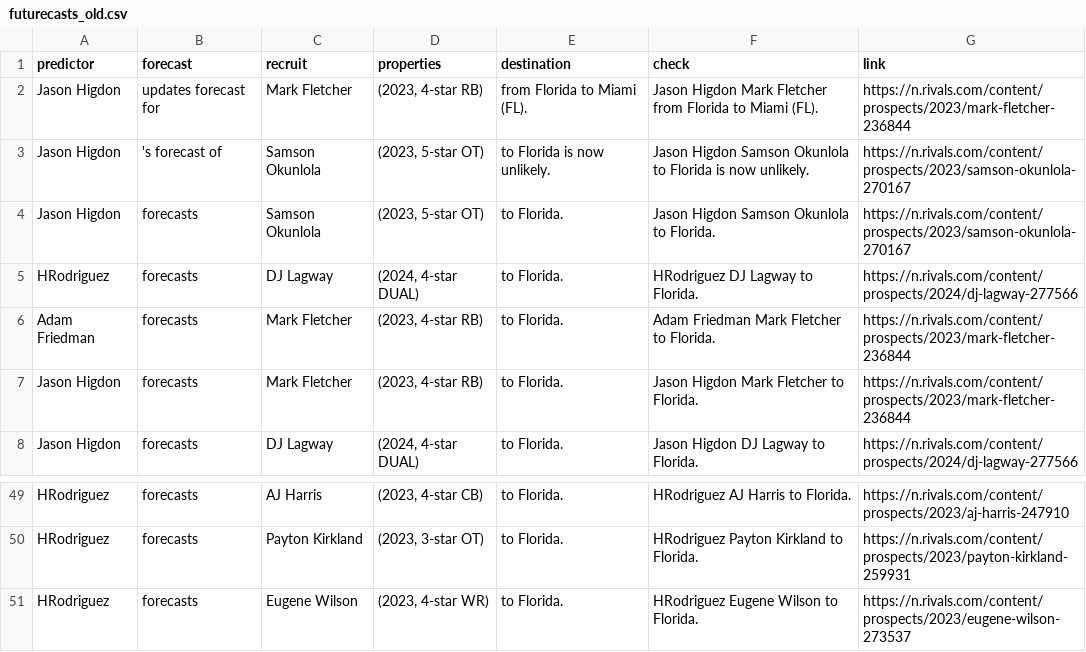
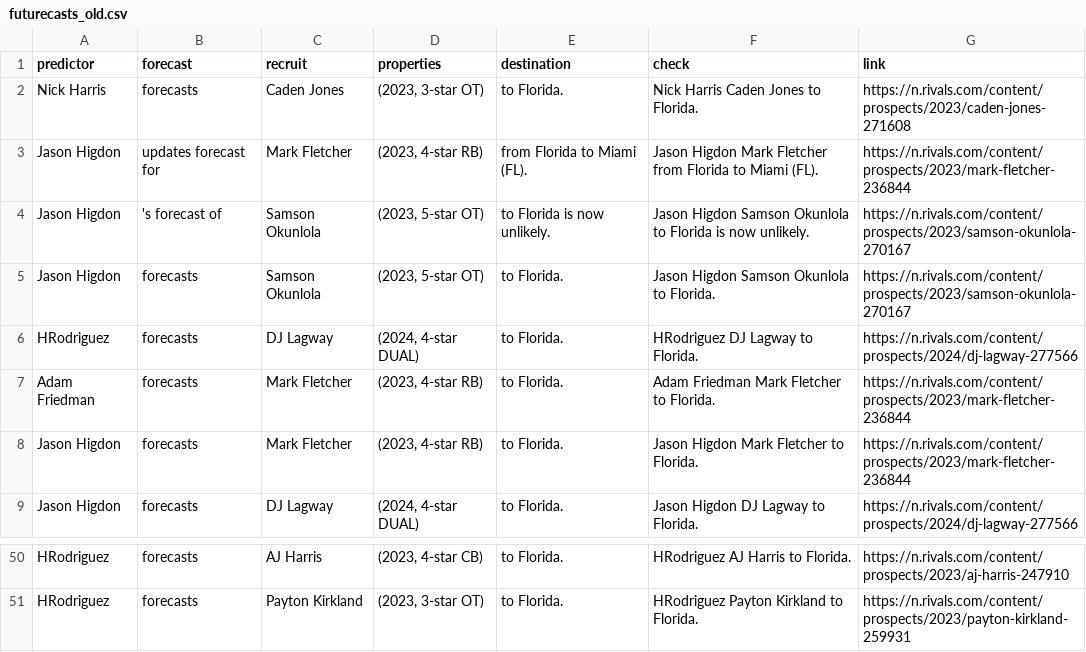
Before and after one commit to jbuddavis/crootBot, a CSV file: data/futurecasts_old.csv, drawn as a sheet; only a part is shown, gaps mark what is left out.

```diff
--- a/data/futurecasts_old.csv
+++ b/data/futurecasts_old.csv
@@ -1,2 +1,3 @@
 predictor,forecast,recruit,properties,destination,check,link
+Nick Harris, forecasts ,Caden Jones,"(2023, 3-star OT) ", to Florida.,Nick Harris Caden Jones  to Florida.,https://n.rivals.com/content/prospects/2023/caden-jones-271608
 Jason Higdon, updates forecast for ,Mark Fletcher,"(2023, 4-star RB) ",from Florida to Miami (FL).,Jason Higdon Mark Fletcher from Florida to Miami (FL).,https://n.rivals.com/content/prospects/2023/mark-fletcher-236844
@@ -50,2 +51 @@ HRodriguez, forecasts ,AJ	 Harris,"(2023, 4-star CB) ", to Florida.,HRodriguez A
 HRodriguez, forecasts ,Payton Kirkland,"(2023, 3-star OT) ", to Florida.,HRodriguez Payton Kirkland  to Florida.,https://n.rivals.com/content/prospects/2023/payton-kirkland-259931
-HRodriguez, forecasts ,Eugene Wilson,"(2023, 4-star WR) ", to Florida.,HRodriguez Eugene Wilson  to Florida.,https://n.rivals.com/content/prospects/2023/eugene-wilson-273537
```
